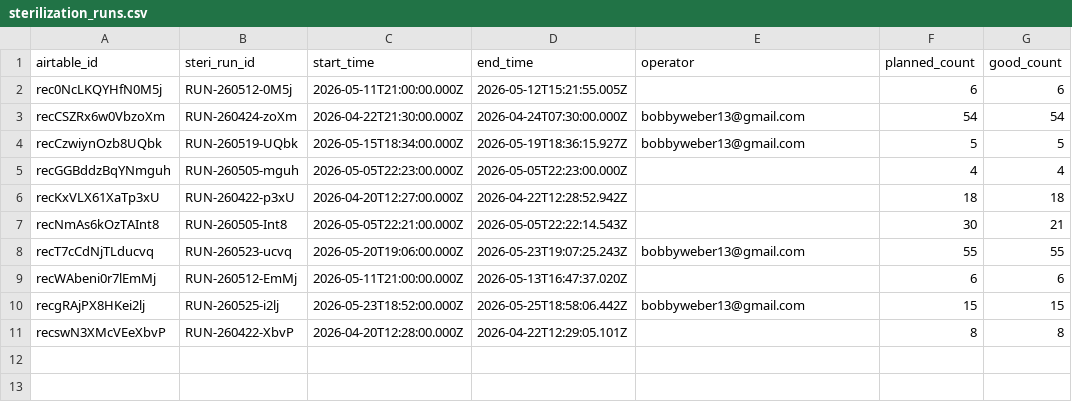
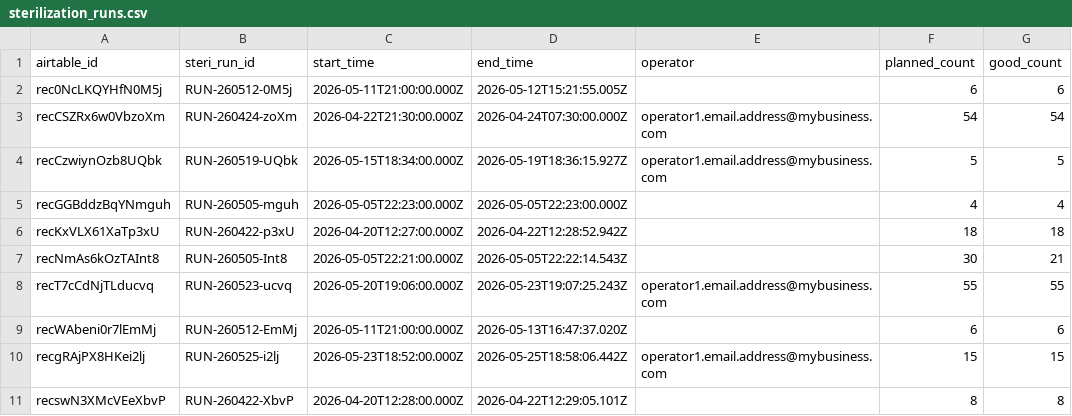
Before and after one commit to RayzorDuff/MushroomProcess, a CSV file: nocodb_schema/pgsql/csv/sterilization_runs.csv, drawn as a sheet; only a part is shown; the diff names each change by its address in the sheet, - before the commit and + after, or states it on an @@ line.

```diff
--- a/nocodb_schema/pgsql/csv/sterilization_runs.csv
+++ b/nocodb_schema/pgsql/csv/sterilization_runs.csv
-E3:E4 (operator): bobbyweber13@gmail.com
+E3:E4 (operator): operator1.email.address@mybusiness.com
-E8 (operator): bobbyweber13@gmail.com
+E8 (operator): operator1.email.address@mybusiness.com
-E10 (operator): bobbyweber13@gmail.com
+E10 (operator): operator1.email.address@mybusiness.com
```
Also changed, not shown: nocodb_schema/pgsql/csv/lots.csv, 8 other files.
